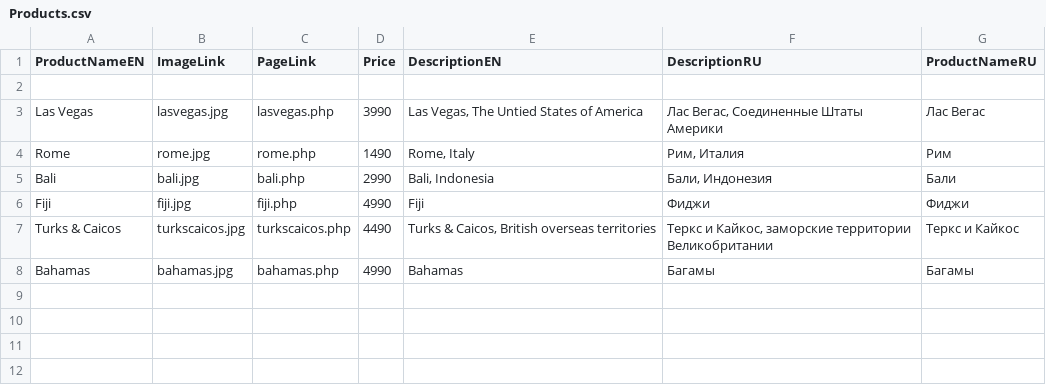
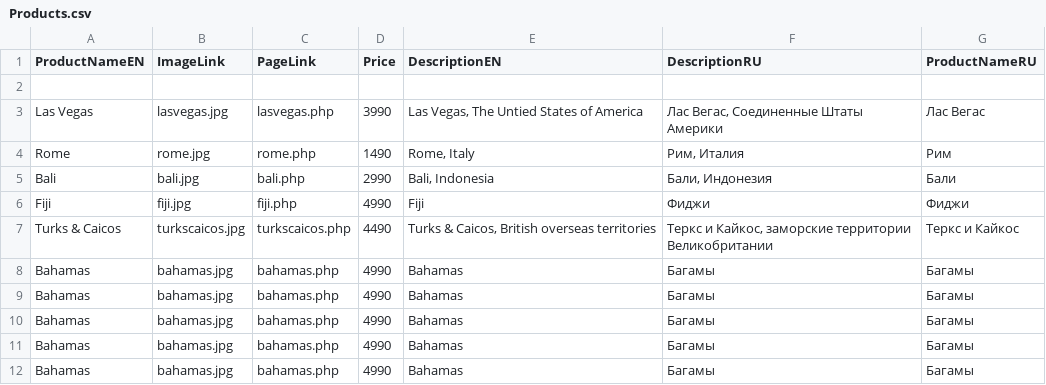
Before and after one commit to DanDurbaca/MyRepo2025-26, a CSV file: WSERS1 - project/Sprint1/Mikhail/WSERS_project/Products.csv, drawn as a sheet; the diff names each change by its address in the sheet, - before the commit and + after, or states it on an @@ line.

```diff
--- a/WSERS1 - project/Sprint1/Mikhail/WSERS_project/Products.csv
+++ b/WSERS1 - project/Sprint1/Mikhail/WSERS_project/Products.csv
+row 9: Bahamas | bahamas.jpg | bahamas.php | 4990 | Bahamas | Багамы | Багамы
+row 10: Bahamas | bahamas.jpg | bahamas.php | 4990 | Bahamas | Багамы | Багамы
+row 11: Bahamas | bahamas.jpg | bahamas.php | 4990 | Bahamas | Багамы | Багамы
+row 12: Bahamas | bahamas.jpg | bahamas.php | 4990 | Bahamas | Багамы | Багамы
```
Also changed, not shown: WSERS1 - project/Sprint1/Adilson/WebShop2025-26/products.csv, WSERS1 - project/Sprint1/Anna/WebShop-2025-2026/Products.csv, 38 other files.
